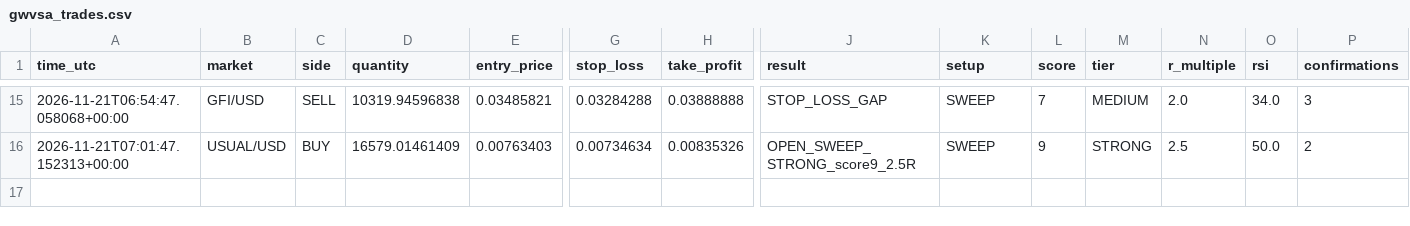
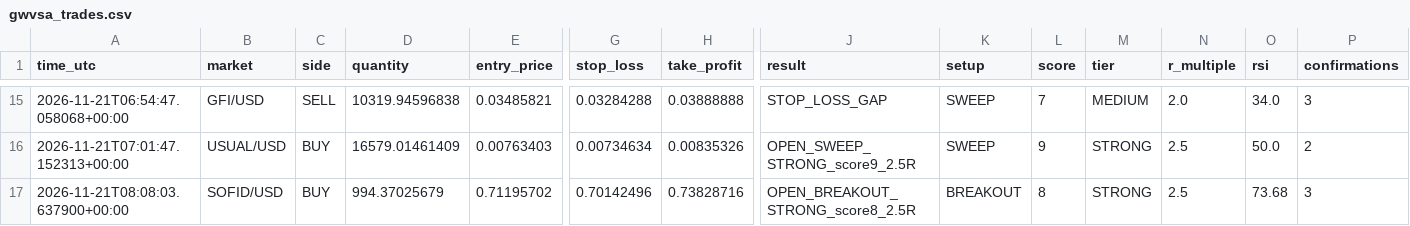
Before and after one commit to yuonayelchristian18/gwvsa-crypto-bot, a CSV file: gwvsa_trades.csv, drawn as a sheet; only a part is shown, gaps mark what is left out; rows hold the shown columns only; the diff names each change by its address in the sheet, - before the commit and + after, or states it on an @@ line.

```diff
--- a/gwvsa_trades.csv
+++ b/gwvsa_trades.csv
+row 17: 2026-11-21T08:08:03.637900+00:00 | SOFID/USD | BUY | 994.37025679 | 0.71195702 | 0.70142496 | 0.73828716 | OPEN_BREAKOUT_STRONG_score8_2.5R | BREAKOUT | 8 | STRONG | 2.5 | 73.68 | 3
```
Also changed, not shown: 1 other file.
